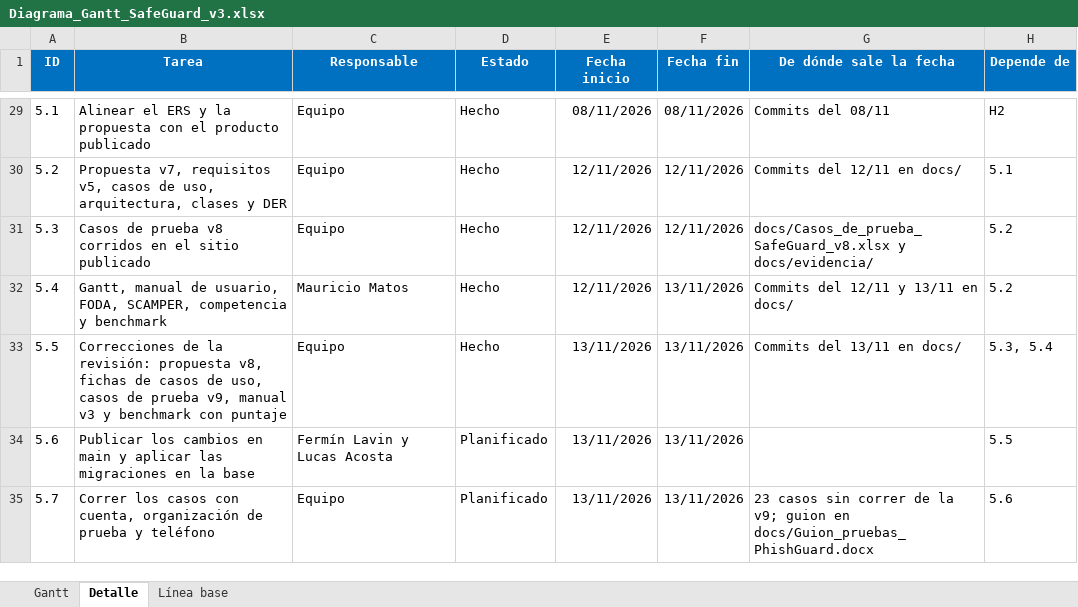
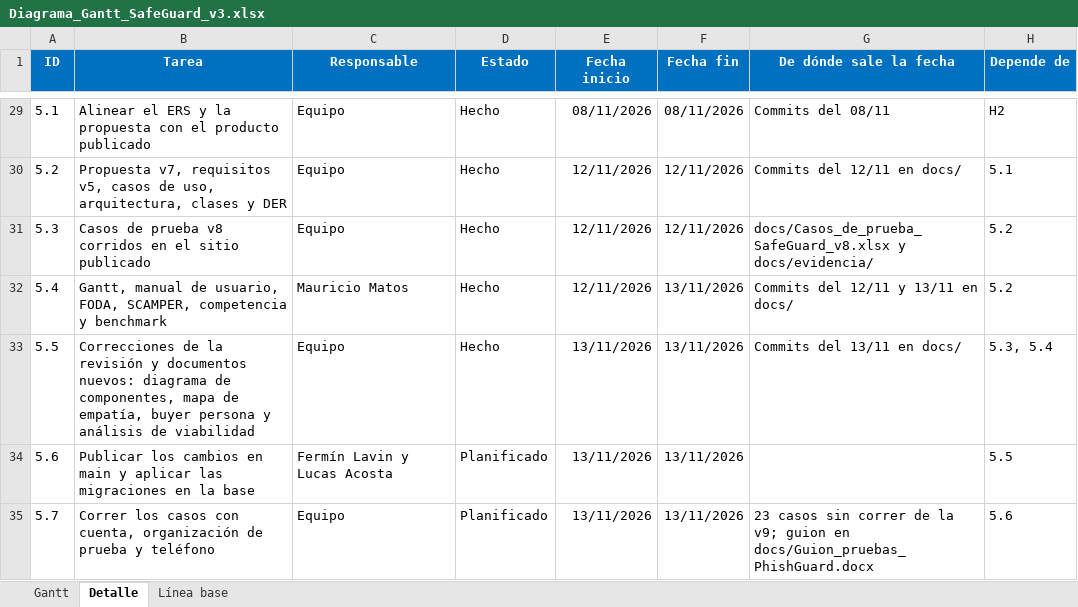
Before and after one commit to Lucaass89/Safeguard, an Excel workbook: docs/Diagrama_Gantt_SafeGuard_v3.xlsx, sheet Detalle, drawn as a sheet; only a part is shown, gaps mark what is left out; values as stored, in another font and other column widths than the file's, no borders; the diff names each change by its address in the sheet, - before the commit and + after, or states it on an @@ line.

```diff
--- a/docs/Diagrama_Gantt_SafeGuard_v3.xlsx (sheet Detalle)
+++ b/docs/Diagrama_Gantt_SafeGuard_v3.xlsx (sheet Detalle)
-B33 (Tarea): …de la revisión: propuesta v8, fichas de casos de uso, casos de prueba v9, manual v3 y benchmark con puntaje
+B33 (Tarea): …de la revisión y documentos nuevos: diagrama de componentes, mapa de empatía, buyer persona y análisis de viabilidad
```
Also changed, not shown: sheet Gantt, 9 other files.
